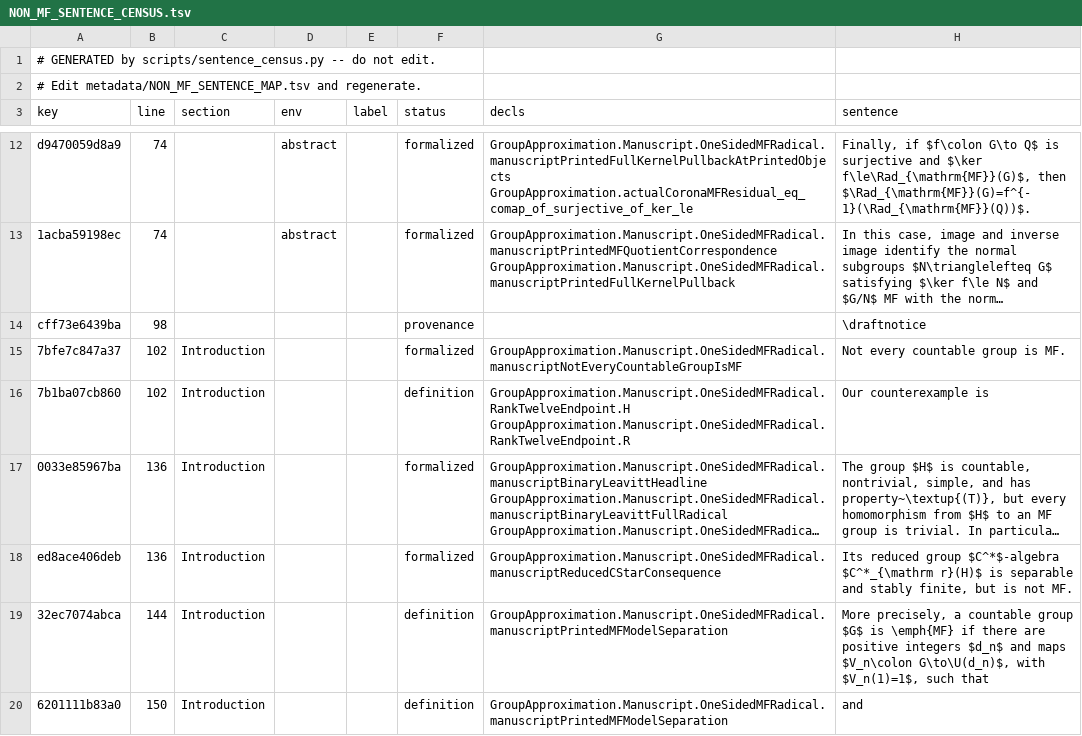
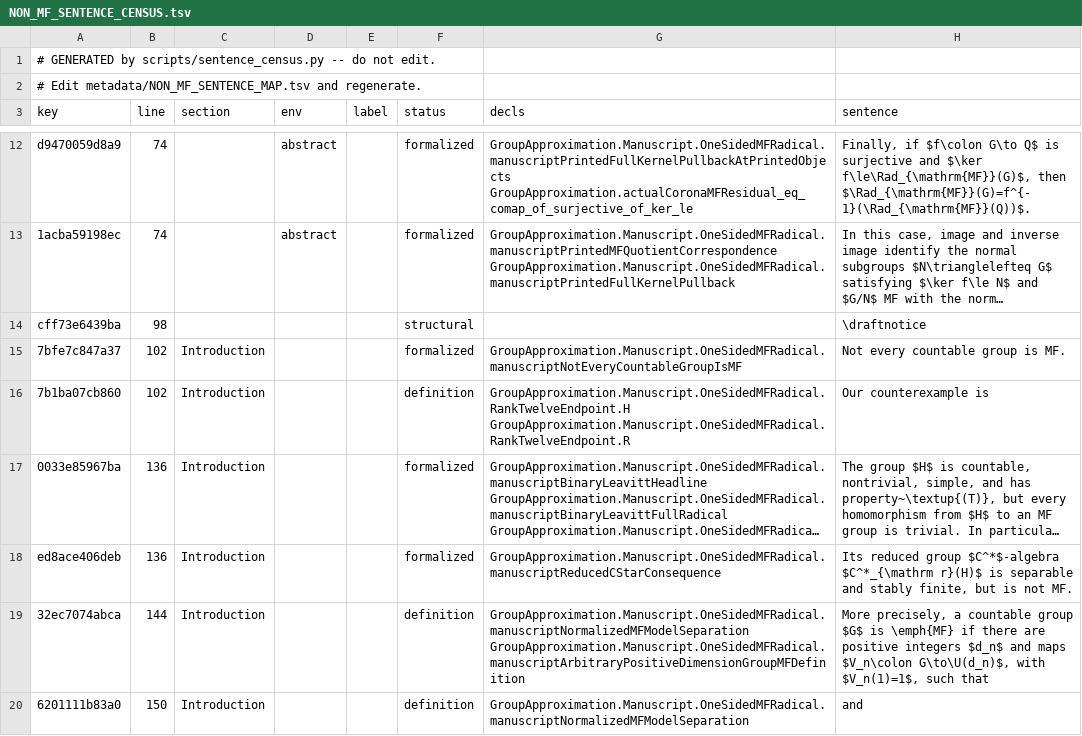
Before and after one commit to SauersML/group-approximation, a TSV file: metadata/NON_MF_SENTENCE_CENSUS.tsv, drawn as a sheet; only a part is shown, gaps mark what is left out; long unchanged cells end in …; the diff covers the shown part only; the diff names each change by its address in the sheet, - before the commit and + after, or states it on an @@ line.

```diff
--- a/metadata/NON_MF_SENTENCE_CENSUS.tsv
+++ b/metadata/NON_MF_SENTENCE_CENSUS.tsv
-F14 (status): provenance
+F14 (status): structural
-G19 (decls): GroupApproximation.Manuscript.OneSidedMFRadical.manuscriptPrintedMFModelSeparation
+G19 (decls): GroupApproximation.Manuscript.OneSidedMFRadical.manuscriptNormalizedMFModelSeparation GroupApproximation.Manuscript.OneSidedMFRadical.manuscriptArbitraryPositiveDimensionGroupMFDefinition
-G20 (decls): GroupApproximation.Manuscript.OneSidedMFRadical.manuscriptPrintedMFModelSeparation
+G20 (decls): GroupApproximation.Manuscript.OneSidedMFRadical.manuscriptNormalizedMFModelSeparation
```
Also changed, not shown: 24 edited cells elsewhere in this file, metadata/NON_MF_SENTENCE_MAP.tsv, 10 other files.
